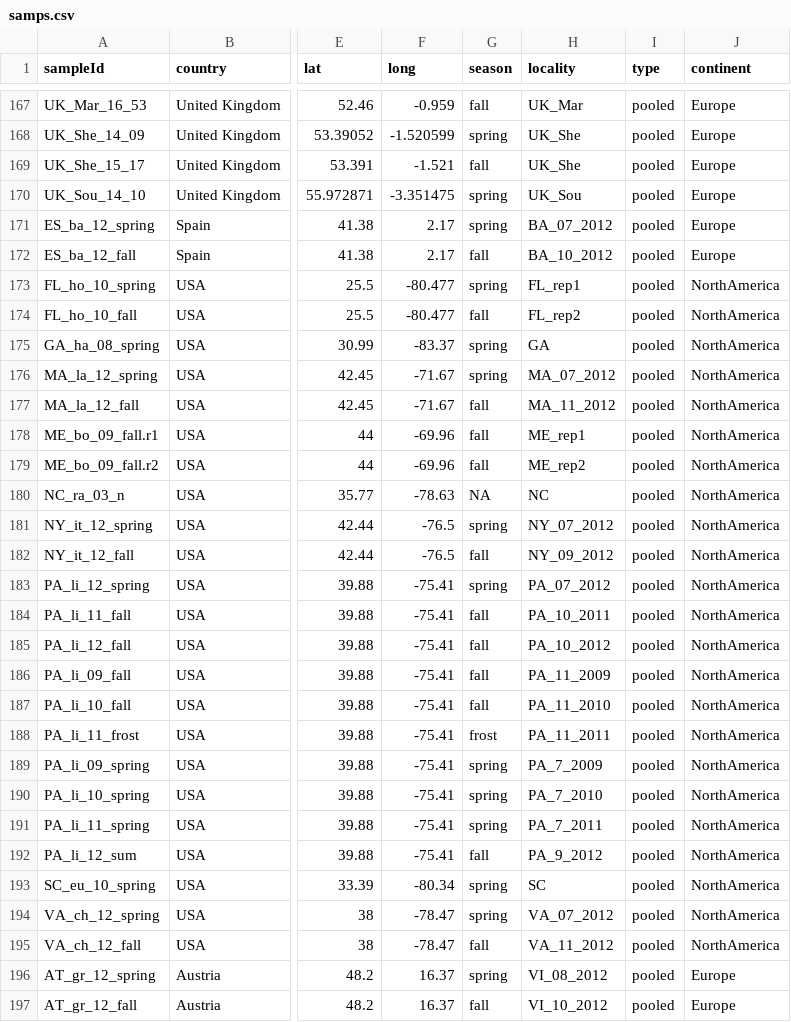
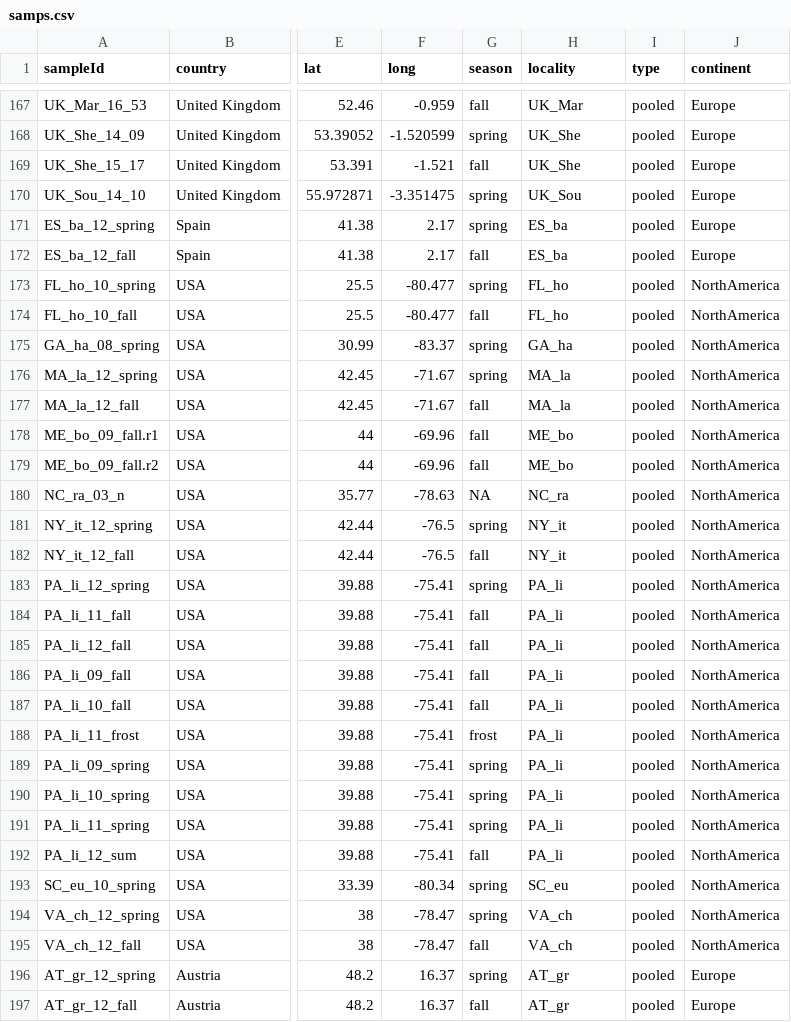
Before and after one commit to vitorpavinato/AglyPoolseq, a CSV file: populationInfo/samps.csv, drawn as a sheet; only a part is shown, gaps mark what is left out; the diff covers the shown part only; the diff names each change by its address in the sheet, - before the commit and + after, or states it on an @@ line.

Commit message:
update samps

```diff
--- a/populationInfo/samps.csv
+++ b/populationInfo/samps.csv
-H171 (locality): BA_07_2012
+H171 (locality): ES_ba
-H172 (locality): BA_10_2012
+H172 (locality): ES_ba
-H173 (locality): FL_rep1
+H173 (locality): FL_ho
-H174 (locality): FL_rep2
+H174 (locality): FL_ho
-H175 (locality): GA
+H175 (locality): GA_ha
-H176 (locality): MA_07_2012
+H176 (locality): MA_la
-H177 (locality): MA_11_2012
+H177 (locality): MA_la
-H178 (locality): ME_rep1
+H178 (locality): ME_bo
-H179 (locality): ME_rep2
+H179 (locality): ME_bo
-H180 (locality): NC
+H180 (locality): NC_ra
-H181 (locality): NY_07_2012
+H181 (locality): NY_it
-H182 (locality): NY_09_2012
+H182 (locality): NY_it
-H183 (locality): PA_07_2012
+H183 (locality): PA_li
-H184 (locality): PA_10_2011
+H184 (locality): PA_li
-H185 (locality): PA_10_2012
+H185 (locality): PA_li
-H186 (locality): PA_11_2009
+H186 (locality): PA_li
-H187 (locality): PA_11_2010
+H187 (locality): PA_li
-H188 (locality): PA_11_2011
+H188 (locality): PA_li
-H189 (locality): PA_7_2009
+H189 (locality): PA_li
-H190 (locality): PA_7_2010
+H190 (locality): PA_li
-H191 (locality): PA_7_2011
+H191 (locality): PA_li
-H192 (locality): PA_9_2012
+H192 (locality): PA_li
-H193 (locality): SC
+H193 (locality): SC_eu
-H194 (locality): VA_07_2012
+H194 (locality): VA_ch
-H195 (locality): VA_11_2012
+H195 (locality): VA_ch
-H196 (locality): VI_08_2012
+H196 (locality): AT_gr
-H197 (locality): VI_10_2012
+H197 (locality): AT_gr
```
Also changed, not shown: 50 edited cells elsewhere in this file, 2 other files.
